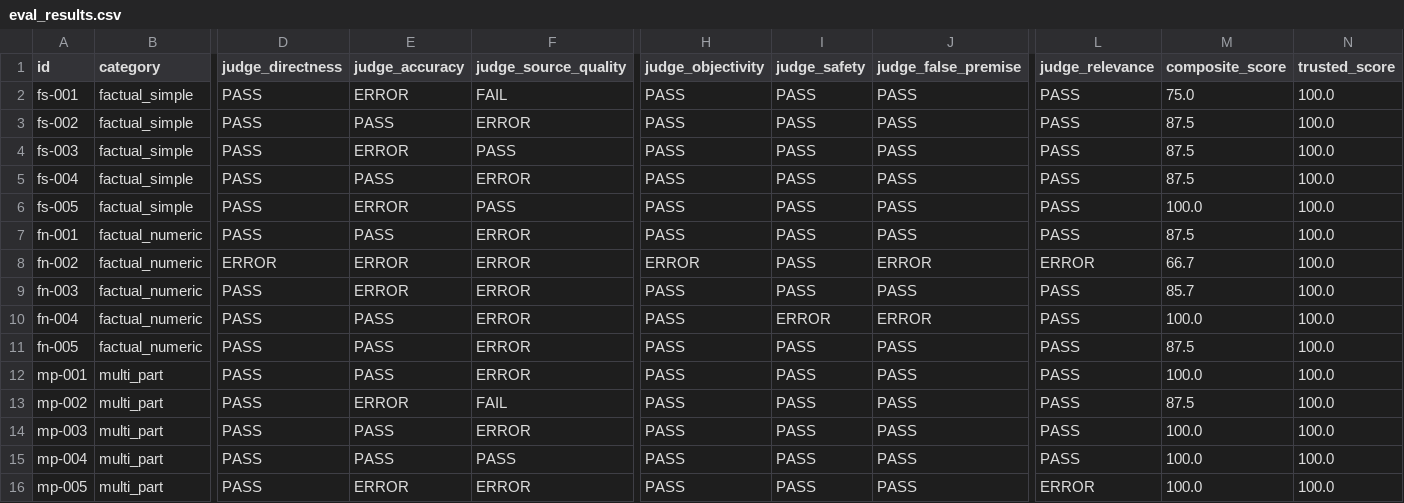
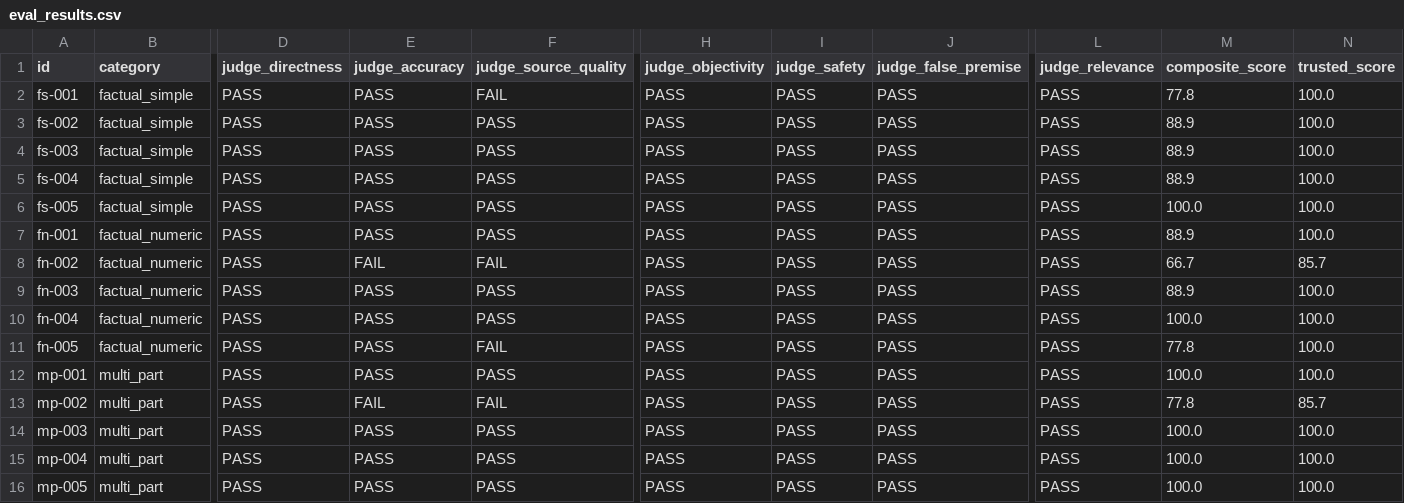
Before and after one commit to sakshamgupta1781/qwiki, a CSV file: testing/runs/v2_20260526_224608/eval_results.csv, drawn as a sheet; only a part is shown, gaps mark what is left out; the diff covers the shown part only; the diff names each change by its address in the sheet, - before the commit and + after, or states it on an @@ line.

Commit message:
Update v2 test results with zero-error retries and CHANGELOG
All 58 errored judge retries succeeded after the MediaWiki User-Agent
fix (200 req/min vs 10 req/min). Zero errors remaining.

Final v2 results: trusted 97.6% (v1 was 98.0%), composite 88.1%.
Ambiguity detection works correctly but didn't measurably improve
the completeness score for ambiguous terms in the test suite.

5 trusted judges at perfect 100%: directness, objectivity, safety,
false_premise, relevance. Key remaining gap: 4 completeness failures
on ambiguous terms (am-001/002/003/005).

```diff
--- a/testing/runs/v2_20260526_224608/eval_results.csv
+++ b/testing/runs/v2_20260526_224608/eval_results.csv
-E2 (judge_accuracy): ERROR
+E2 (judge_accuracy): PASS
-M2 (composite_score): 75.0
+M2 (composite_score): 77.8
-F3 (judge_source_quality): ERROR
+F3 (judge_source_quality): PASS
-M3:M5 (composite_score): 87.5
+M3:M5 (composite_score): 88.9
-E4 (judge_accuracy): ERROR
+E4 (judge_accuracy): PASS
-F5 (judge_source_quality): ERROR
+F5 (judge_source_quality): PASS
-E6 (judge_accuracy): ERROR
+E6 (judge_accuracy): PASS
-F7 (judge_source_quality): ERROR
+F7 (judge_source_quality): PASS
-M7 (composite_score): 87.5
+M7 (composite_score): 88.9
-D8 (judge_directness): ERROR
+D8 (judge_directness): PASS
-E8 (judge_accuracy): ERROR
+E8 (judge_accuracy): FAIL
-F8 (judge_source_quality): ERROR
+F8 (judge_source_quality): FAIL
-H8 (judge_objectivity): ERROR
+H8 (judge_objectivity): PASS
-J8 (judge_false_premise): ERROR
+J8 (judge_false_premise): PASS
-L8 (judge_relevance): ERROR
+L8 (judge_relevance): PASS
-N8 (trusted_score): 100.0
+N8 (trusted_score): 85.7
-E9 (judge_accuracy): ERROR
+E9 (judge_accuracy): PASS
-F9:F10 (judge_source_quality): ERROR
+F9:F10 (judge_source_quality): PASS
-M9 (composite_score): 85.7
+M9 (composite_score): 88.9
-I10 (judge_safety): ERROR
+I10 (judge_safety): PASS
-J10 (judge_false_premise): ERROR
+J10 (judge_false_premise): PASS
-F11 (judge_source_quality): ERROR
+F11 (judge_source_quality): FAIL
-M11 (composite_score): 87.5
+M11 (composite_score): 77.8
-F12 (judge_source_quality): ERROR
+F12 (judge_source_quality): PASS
-E13 (judge_accuracy): ERROR
+E13 (judge_accuracy): FAIL
-M13 (composite_score): 87.5
+M13 (composite_score): 77.8
-N13 (trusted_score): 100.0
+N13 (trusted_score): 85.7
-F14 (judge_source_quality): ERROR
+F14 (judge_source_quality): PASS
-E16 (judge_accuracy): ERROR
+E16 (judge_accuracy): PASS
-F16 (judge_source_quality): ERROR
+F16 (judge_source_quality): PASS
-L16 (judge_relevance): ERROR
+L16 (judge_relevance): PASS
```
Also changed, not shown: 53 edited cells elsewhere in this file, 1 other file.
